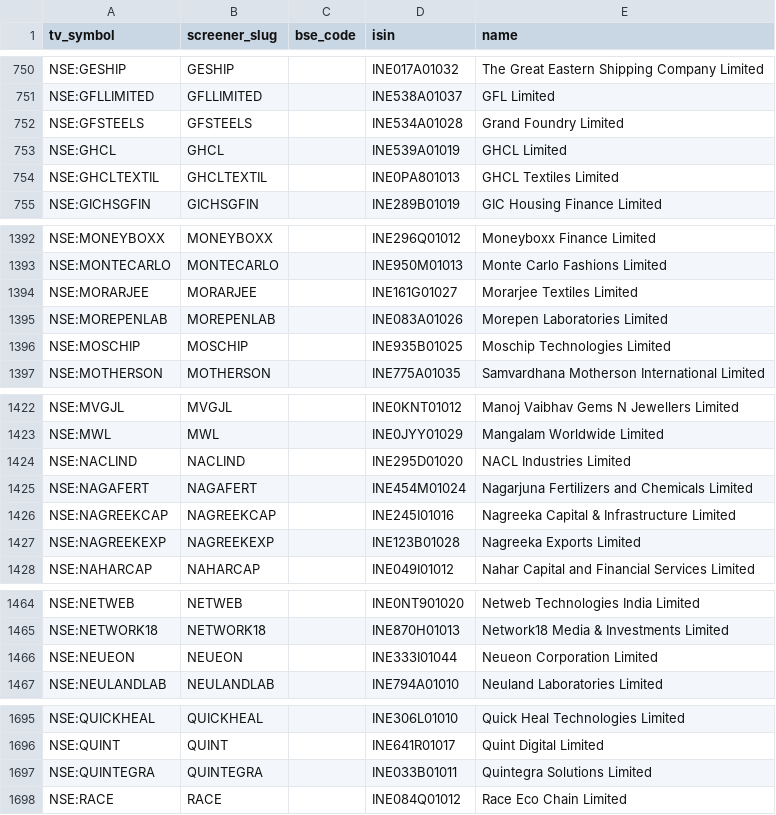
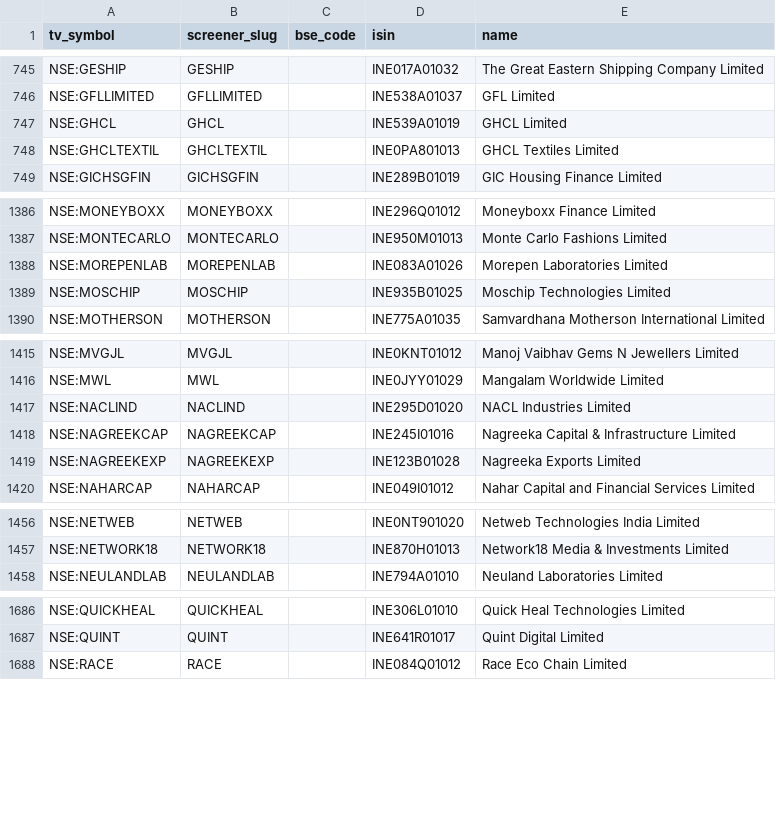
Before and after one commit to KalpenPatel2026/tv-shareholding-overlay, a CSV file: universe.csv, drawn as a sheet; only a part is shown, gaps mark what is left out; the diff covers the shown part only.

```diff
--- a/universe.csv
+++ b/universe.csv
@@ -751,3 +746,2 @@ NSE:GESHIP,GESHIP,,INE017A01032,The Great Eastern Shipping Company Limited
 NSE:GFLLIMITED,GFLLIMITED,,INE538A01037,GFL Limited
-NSE:GFSTEELS,GFSTEELS,,INE534A01028,Grand Foundry Limited
 NSE:GHCL,GHCL,,INE539A01019,GHCL Limited
@@ -1393,3 +1387,2 @@ NSE:MONEYBOXX,MONEYBOXX,,INE296Q01012,Moneyboxx Finance Limited
 NSE:MONTECARLO,MONTECARLO,,INE950M01013,Monte Carlo Fashions Limited
-NSE:MORARJEE,MORARJEE,,INE161G01027,Morarjee Textiles Limited
 NSE:MOREPENLAB,MOREPENLAB,,INE083A01026,Morepen Laboratories Limited
@@ -1424,3 +1417,2 @@ NSE:MWL,MWL,,INE0JYY01029,Mangalam Worldwide Limited
 NSE:NACLIND,NACLIND,,INE295D01020,NACL Industries Limited
-NSE:NAGAFERT,NAGAFERT,,INE454M01024,Nagarjuna Fertilizers and Chemicals Limited
 NSE:NAGREEKCAP,NAGREEKCAP,,INE245I01016,Nagreeka Capital & Infrastructure Limited
@@ -1465,3 +1457,2 @@ NSE:NETWEB,NETWEB,,INE0NT901020,Netweb Technologies India Limited
 NSE:NETWORK18,NETWORK18,,INE870H01013,Network18 Media & Investments Limited
-NSE:NEUEON,NEUEON,,INE333I01044,Neueon Corporation Limited
 NSE:NEULANDLAB,NEULANDLAB,,INE794A01010,Neuland Laboratories Limited
@@ -1696,3 +1687,2 @@ NSE:QUICKHEAL,QUICKHEAL,,INE306L01010,Quick Heal Technologies Limited
 NSE:QUINT,QUINT,,INE641R01017,Quint Digital Limited
-NSE:QUINTEGRA,QUINTEGRA,,INE033B01011,Quintegra Solutions Limited
 NSE:RACE,RACE,,INE084Q01012,Race Eco Chain Limited
```
Also changed, not shown: 12 added rows and 9 removed rows elsewhere in this file, 1 other file.
